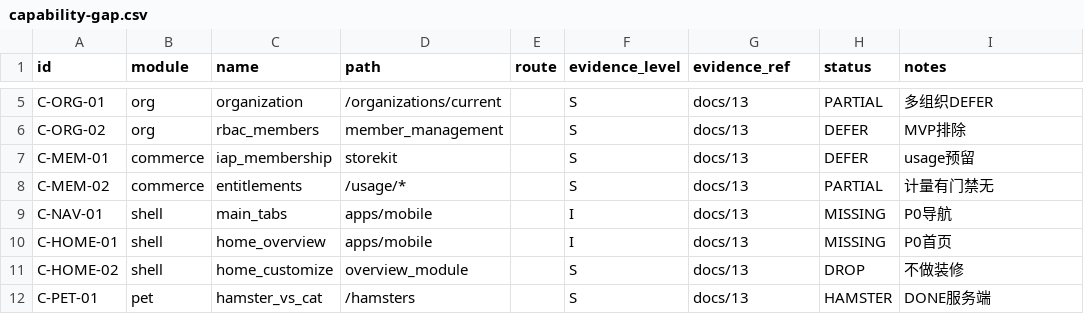
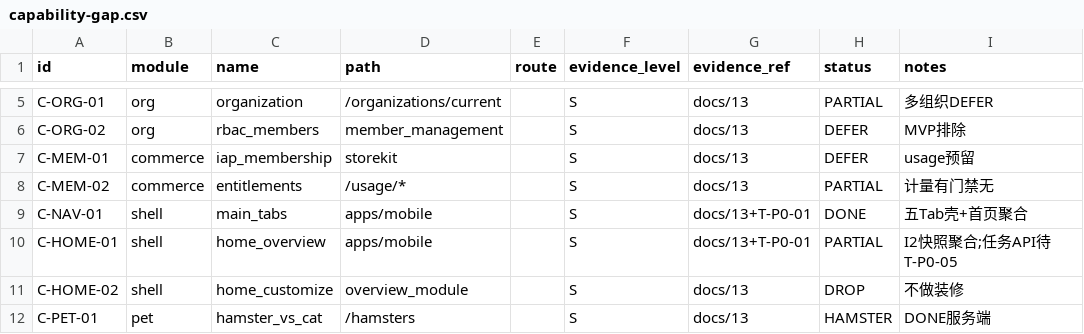
Before and after one commit to haru225-coder/scolvpet, a CSV file: reverse-evidence/full/gap/capability-gap.csv, drawn as a sheet; only a part is shown, gaps mark what is left out.

```diff
--- a/reverse-evidence/full/gap/capability-gap.csv
+++ b/reverse-evidence/full/gap/capability-gap.csv
@@ -8,4 +8,4 @@ C-MEM-01,commerce,iap_membership,storekit,,S,docs/13,DEFER,usage预留
 C-MEM-02,commerce,entitlements,/usage/*,,S,docs/13,PARTIAL,计量有门禁无
-C-NAV-01,shell,main_tabs,apps/mobile,,I,docs/13,MISSING,P0导航
-C-HOME-01,shell,home_overview,apps/mobile,,I,docs/13,MISSING,P0首页
+C-NAV-01,shell,main_tabs,apps/mobile,,S,docs/13+T-P0-01,DONE,五Tab壳+首页聚合
+C-HOME-01,shell,home_overview,apps/mobile,,S,docs/13+T-P0-01,PARTIAL,I2快照聚合;任务API待T-P0-05
 C-HOME-02,shell,home_customize,overview_module,,S,docs/13,DROP,不做装修
```
Also changed, not shown: 4 other files.
